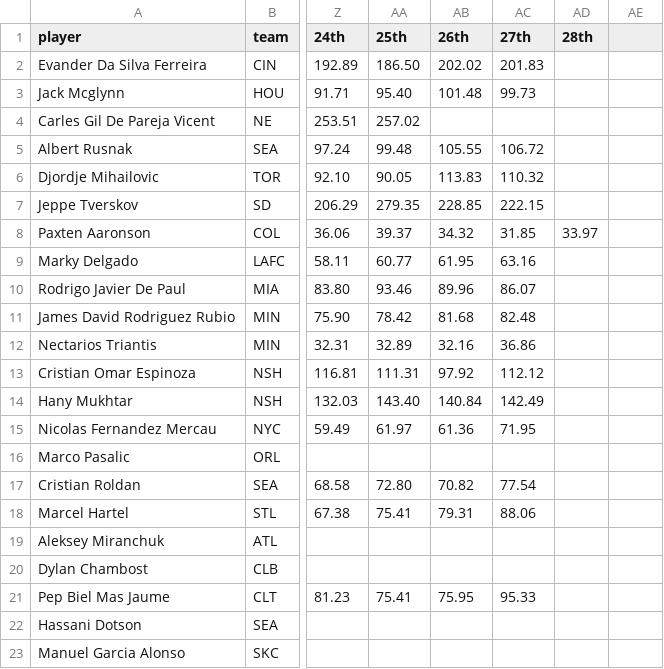
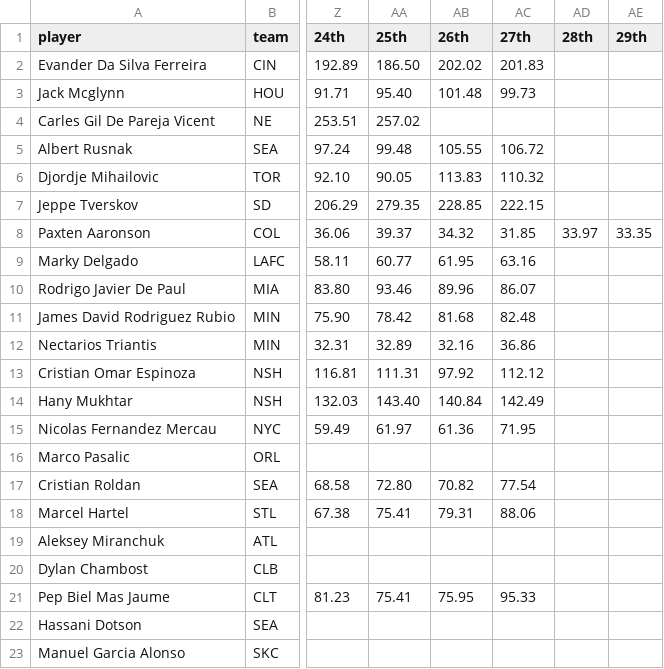
Before and after one commit to marcodenisi/sorare_auctions, a CSV file: data/limited_mf.csv, drawn as a sheet; only a part is shown, gaps mark what is left out; the diff names each change by its address in the sheet, - before the commit and + after, or states it on an @@ line.

```diff
--- a/data/limited_mf.csv
+++ b/data/limited_mf.csv
-AE1: (empty)
+AE1: 29th
-AE8 (29th): (empty)
+AE8 (29th): 33.35
```
Also changed, not shown: data/limited_fw.csv, data/limited_gk.csv, 9 other files.
